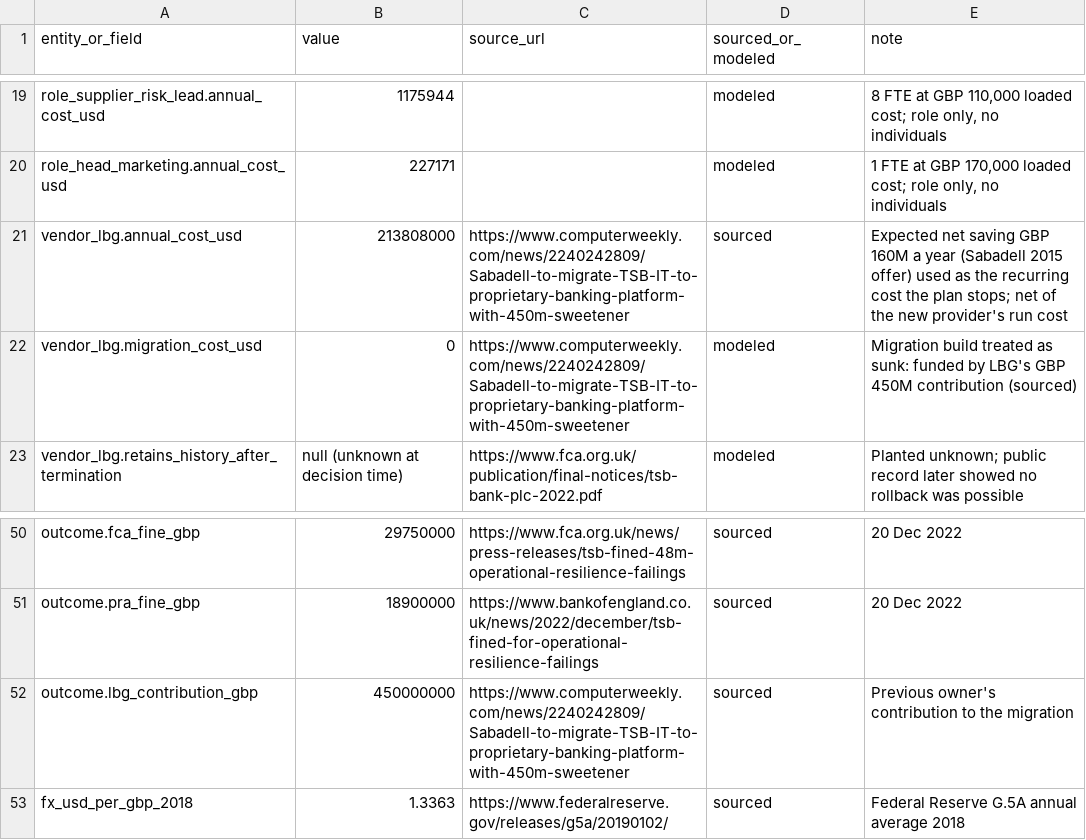
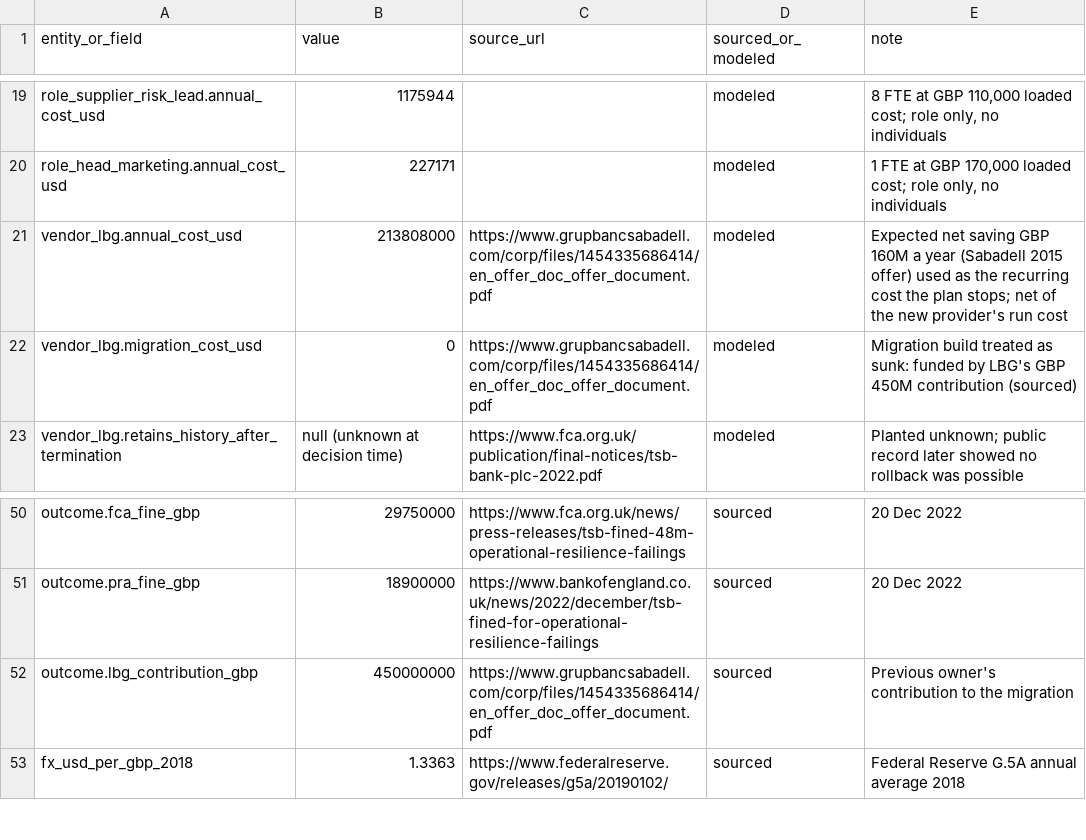
Before and after one commit to all3n2601/glasswing-canary-pact, a CSV file: data/cases/tsb-2018/provenance.csv, drawn as a sheet; only a part is shown, gaps mark what is left out.

Commit message:
Cite the Sabadell offer document for the TSB savings and LBG contribution, and label the old host cost as modeled

```diff
--- a/data/cases/tsb-2018/provenance.csv
+++ b/data/cases/tsb-2018/provenance.csv
@@ -20,4 +20,4 @@ role_supplier_risk_lead.annual_cost_usd,1175944,,modeled,"8 FTE at GBP 110,000 l
 role_head_marketing.annual_cost_usd,227171,,modeled,"1 FTE at GBP 170,000 loaded cost; role only, no individuals"
-vendor_lbg.annual_cost_usd,213808000,https://www.computerweekly.com/news/2240242809/Sabadell-to-migrate-TSB-IT-to-proprietary-banking-platform-with-450m-sweetener,sourced,Expected net saving GBP 160M a year (Sabadell 2015 offer) used as the recurring cost the plan stops; net of the new provider's run cost
-vendor_lbg.migration_cost_usd,0,https://www.computerweekly.com/news/2240242809/Sabadell-to-migrate-TSB-IT-to-proprietary-banking-platform-with-450m-sweetener,modeled,Migration build treated as sunk: funded by LBG's GBP 450M contribution (sourced)
+vendor_lbg.annual_cost_usd,213808000,https://www.grupbancsabadell.com/corp/files/1454335686414/en_offer_doc_offer_document.pdf,modeled,Expected net saving GBP 160M a year (Sabadell 2015 offer) used as the recurring cost the plan stops; net of the new provider's run cost
+vendor_lbg.migration_cost_usd,0,https://www.grupbancsabadell.com/corp/files/1454335686414/en_offer_doc_offer_document.pdf,modeled,Migration build treated as sunk: funded by LBG's GBP 450M contribution (sourced)
 vendor_lbg.retains_history_after_termination,null (unknown at decision time),https://www.fca.org.uk/publication/final-notices/tsb-bank-plc-2022.pdf,modeled,Planted unknown; public record later showed no rollback was possible
@@ -51,3 +51,3 @@ outcome.fca_fine_gbp,29750000,https://www.fca.org.uk/news/press-releases/tsb-fin
 outcome.pra_fine_gbp,18900000,https://www.bankofengland.co.uk/news/2022/december/tsb-fined-for-operational-resilience-failings,sourced,20 Dec 2022
-outcome.lbg_contribution_gbp,450000000,https://www.computerweekly.com/news/2240242809/Sabadell-to-migrate-TSB-IT-to-proprietary-banking-platform-with-450m-sweetener,sourced,Previous owner's contribution to the migration
+outcome.lbg_contribution_gbp,450000000,https://www.grupbancsabadell.com/corp/files/1454335686414/en_offer_doc_offer_document.pdf,sourced,Previous owner's contribution to the migration
 fx_usd_per_gbp_2018,1.3363,https://www.federalreserve.gov/releases/g5a/20190102/,sourced,Federal Reserve G.5A annual average 2018
```
Also changed, not shown: 2 other files.
